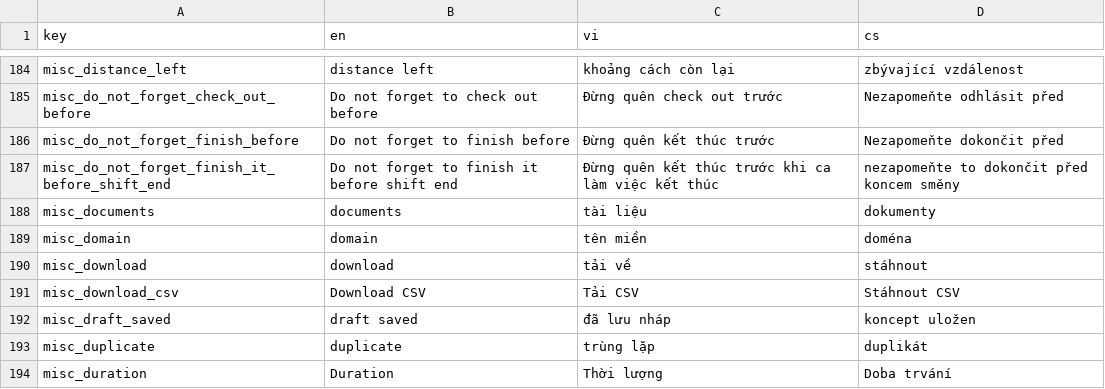
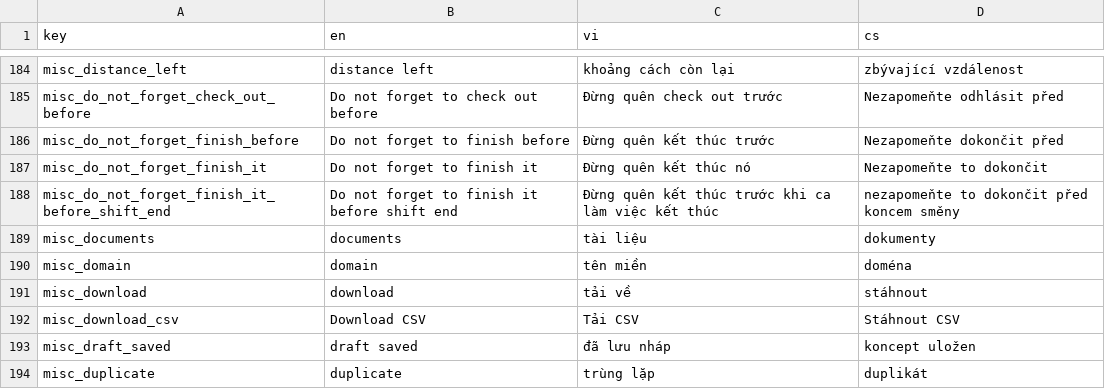
Before and after one commit to luckykiet/attendance-system, a CSV file: mobile/locales/locales.csv, drawn as a sheet; only a part is shown, gaps mark what is left out; the shorter side is filled out with more unchanged rows; the diff names each change by its address in the sheet, - before the commit and + after, or states it on an @@ line.

```diff
--- a/mobile/locales/locales.csv
+++ b/mobile/locales/locales.csv
+row 187: misc_do_not_forget_finish_it | Do not forget to finish it | Đừng quên kết thúc nó | Nezapomeňte to dokončit
```
Also changed, not shown: admin/src/locales/locales.csv, server/locales/locales.csv, 24 other files.
